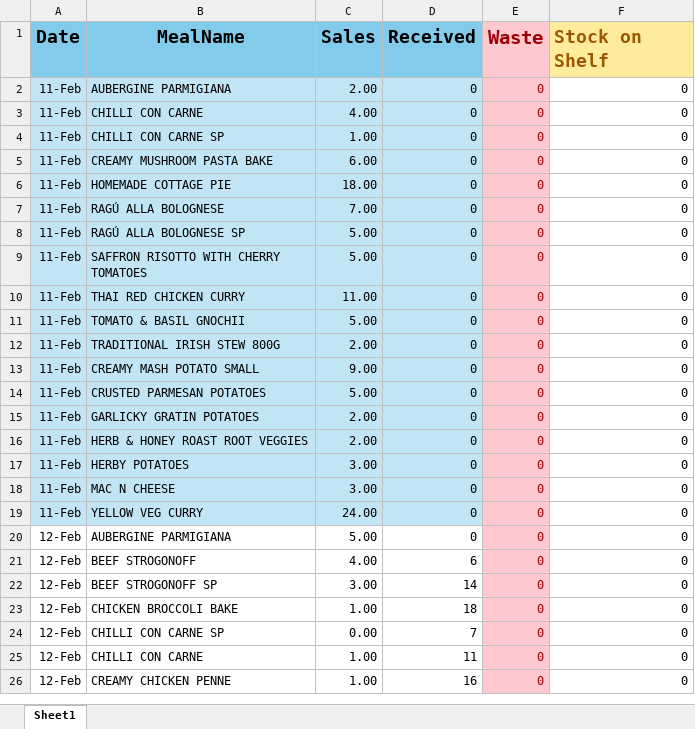
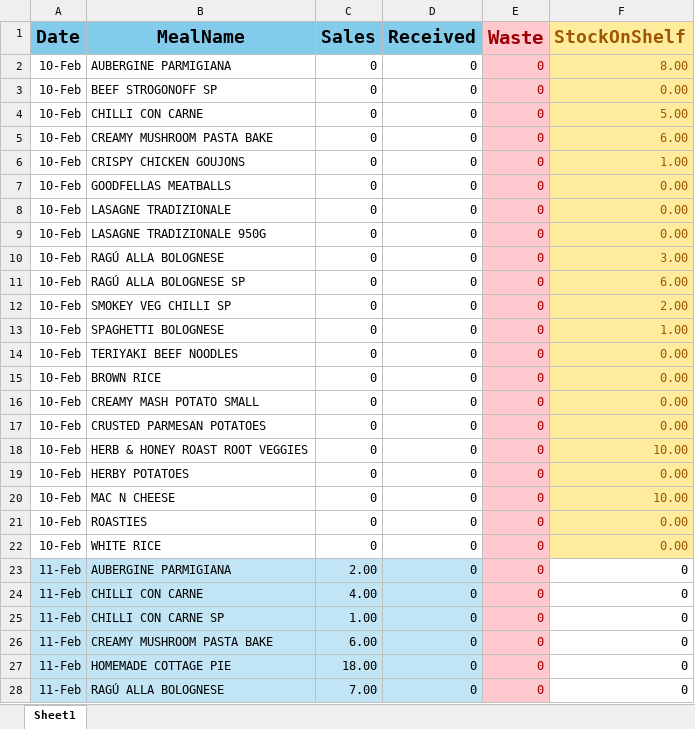
Before and after one commit to MorganeTassoneiro/CA1---Project-Strategic-Analysis, an Excel workbook: sales-data.xlsx, sheet Sheet1, drawn as a sheet; only a part is shown; the shorter side is filled out with more unchanged rows; values as stored, in another font and other column widths than the file's, no borders; the diff names each change by its address in the sheet, - before the commit and + after, or states it on an @@ line.

Commit message:
Excel data and Python Code
I updated some values on the Excel and also analysed what I needed from Python to make sense of the project

```diff
--- a/sales-data.xlsx (sheet Sheet1)
+++ b/sales-data.xlsx (sheet Sheet1)
-F1: Stock on Shelf
+F1: StockOnShelf
+row 2: 10-Feb | AUBERGINE PARMIGIANA | 0 | 0 | 0 | 8.00
+row 3: 10-Feb | BEEF STROGONOFF SP | 0 | 0 | 0 | 0.00
+row 4: 10-Feb | CHILLI CON CARNE | 0 | 0 | 0 | 5.00
+row 5: 10-Feb | CREAMY MUSHROOM PASTA BAKE | 0 | 0 | 0 | 6.00
+row 6: 10-Feb | CRISPY CHICKEN GOUJONS | 0 | 0 | 0 | 1.00
+row 7: 10-Feb | GOODFELLAS MEATBALLS | 0 | 0 | 0 | 0.00
+row 8: 10-Feb | LASAGNE TRADIZIONALE | 0 | 0 | 0 | 0.00
+row 9: 10-Feb | LASAGNE TRADIZIONALE 950G | 0 | 0 | 0 | 0.00
+row 10: 10-Feb | RAGÚ ALLA BOLOGNESE | 0 | 0 | 0 | 3.00
+row 11: 10-Feb | RAGÚ ALLA BOLOGNESE SP | 0 | 0 | 0 | 6.00
+row 12: 10-Feb | SMOKEY VEG CHILLI SP | 0 | 0 | 0 | 2.00
+row 13: 10-Feb | SPAGHETTI BOLOGNESE | 0 | 0 | 0 | 1.00
+row 14: 10-Feb | TERIYAKI BEEF NOODLES | 0 | 0 | 0 | 0.00
+row 15: 10-Feb | BROWN RICE | 0 | 0 | 0 | 0.00
+row 16: 10-Feb | CREAMY MASH POTATO SMALL | 0 | 0 | 0 | 0.00
+row 17: 10-Feb | CRUSTED PARMESAN POTATOES | 0 | 0 | 0 | 0.00
+row 18: 10-Feb | HERB & HONEY ROAST ROOT VEGGIES | 0 | 0 | 0 | 10.00
+row 19: 10-Feb | HERBY POTATOES | 0 | 0 | 0 | 0.00
+row 20: 10-Feb | MAC N CHEESE | 0 | 0 | 0 | 10.00
+row 21: 10-Feb | ROASTIES | 0 | 0 | 0 | 0.00
+row 22: 10-Feb | WHITE RICE | 0 | 0 | 0 | 0.00
```
Also changed, not shown: 1 other file.
